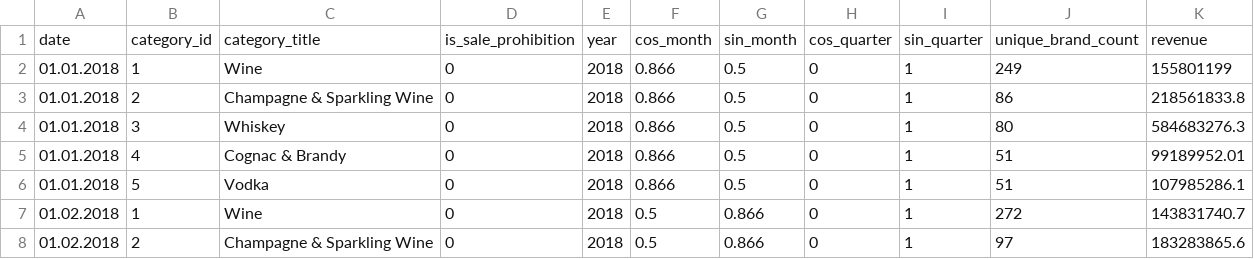
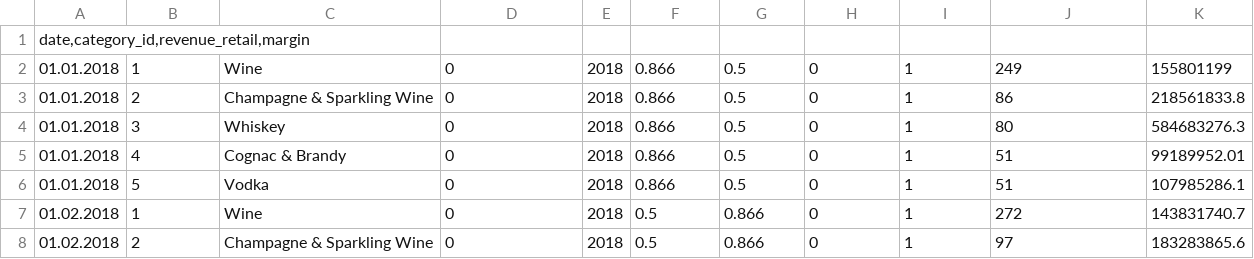
Before and after one commit to abondareva218-collab/retail-turnover-forecasting, a CSV file: dataset_turnover.csv, drawn as a sheet; only a part is shown; removed rows and columns are numbered as before the commit, all else as after; the diff names each change by its address in the sheet, - before the commit and + after, or states it on an @@ line.

Commit message:
Update dataset_turnover.csv

```diff
--- a/dataset_turnover.csv
+++ b/dataset_turnover.csv
-row 1: date | category_id | category_title | is_sale_prohibition | year | cos_month | sin_month | cos_quarter | sin_quarter | unique_brand_count | revenue
+row 1: date,category_id,revenue_retail,margin
```
